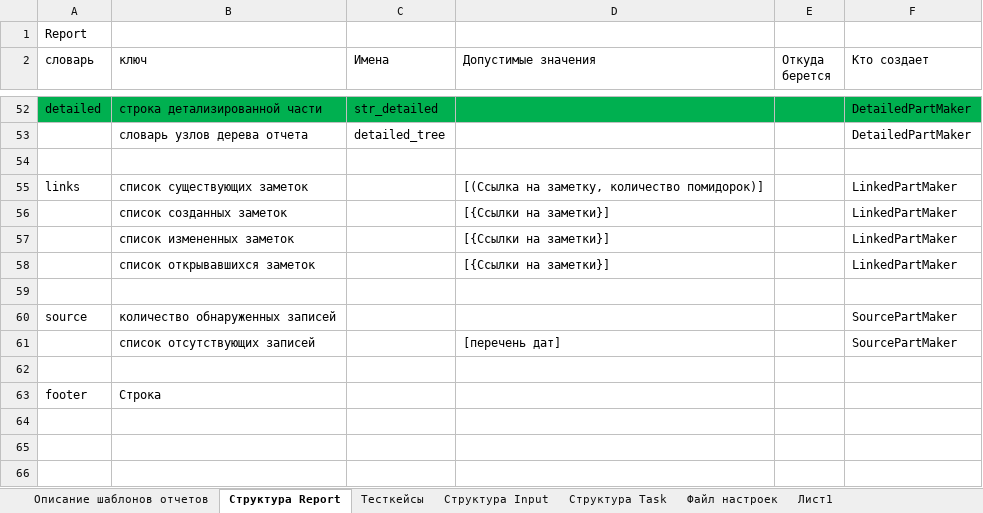
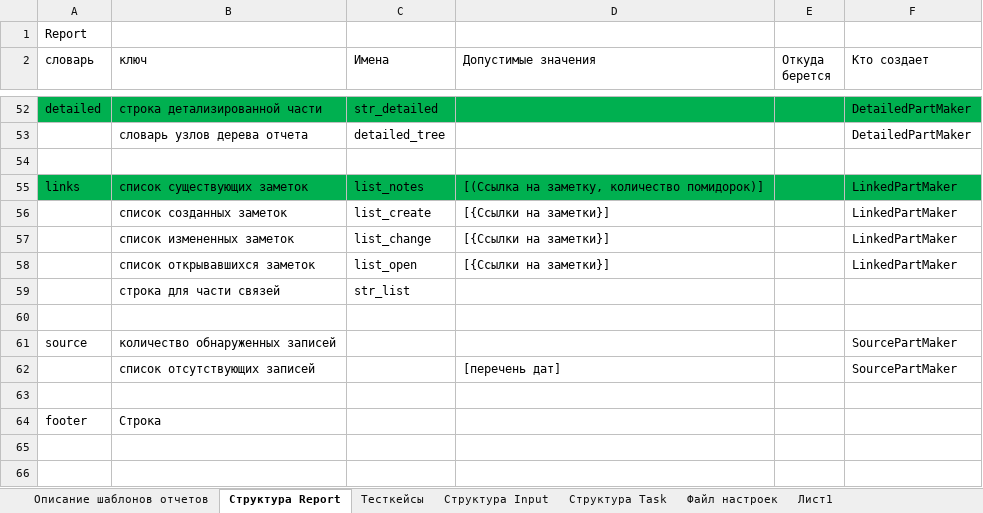
Before and after one commit to ConsMikh/ReportMaker, an Excel workbook: Docs/Проектирование/Исходные данные.xlsx, sheet Структура Report, drawn as a sheet; only a part is shown, gaps mark what is left out; the shorter side is filled out with more unchanged rows; values as stored, in another font and other column widths than the file's, no borders; the diff names each change by its address in the sheet, - before the commit and + after, or states it on an @@ line.

```diff
--- a/Docs/Проектирование/Исходные данные.xlsx (sheet Структура Report)
+++ b/Docs/Проектирование/Исходные данные.xlsx (sheet Структура Report)
-A55:F55 fill: none
+A55:F55 fill: #00B050
-C55 (Имена): (empty)
+C55 (Имена): list_notes
-C56 (Имена): (empty)
+C56 (Имена): list_create
-C57 (Имена): (empty)
+C57 (Имена): list_change
-C58 (Имена): (empty)
+C58 (Имена): list_open
+row 59:  | строка для части связей | str_list
```
Also changed, not shown: sheet Структура Input, 8 other files.
